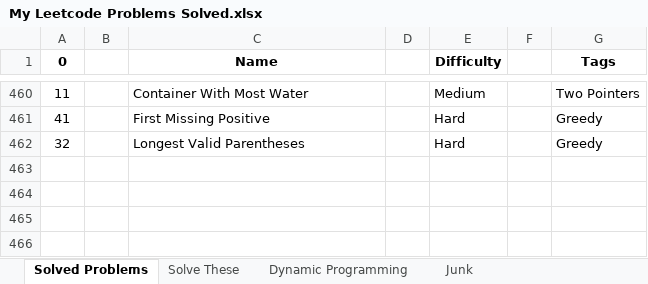
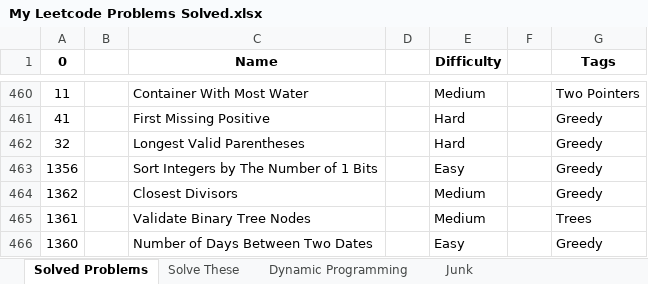
Before and after one commit to MuVen/LeetCode-MuVen, an Excel workbook: Stats/Excel/My Leetcode Problems Solved.xlsx, sheet Solved Problems, drawn as a sheet; only a part is shown, gaps mark what is left out; values as stored, in another font and other column widths than the file's, no borders; charts and pictures and conditional formats not drawn; the diff names each change by its address in the sheet, - before the commit and + after, or states it on an @@ line.

Commit message:
added solved problems

```diff
--- a/Stats/Excel/My Leetcode Problems Solved.xlsx (sheet Solved Problems)
+++ b/Stats/Excel/My Leetcode Problems Solved.xlsx (sheet Solved Problems)
+row 463: 1356 |  | Sort Integers by The Number of 1 Bits |  | Easy |  | Greedy
+row 464: 1362 |  | Closest Divisors |  | Medium |  | Greedy
+row 465: 1361 |  | Validate Binary Tree Nodes |  | Medium |  | Trees
+row 466: 1360 |  | Number of Days Between Two Dates |  | Easy |  | Greedy
```
Also changed, not shown: 6 other files.
